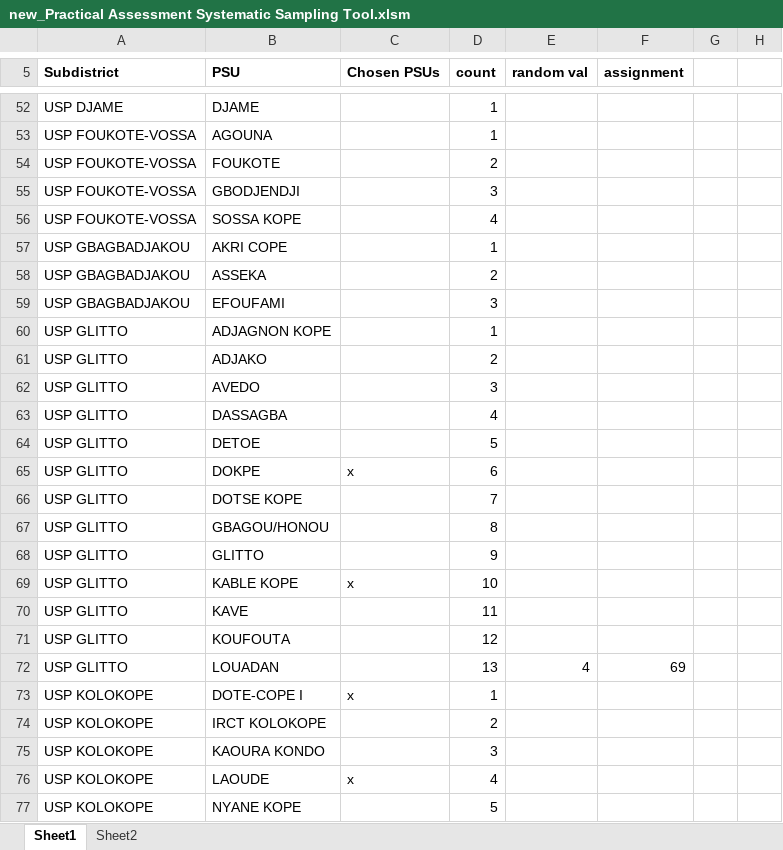
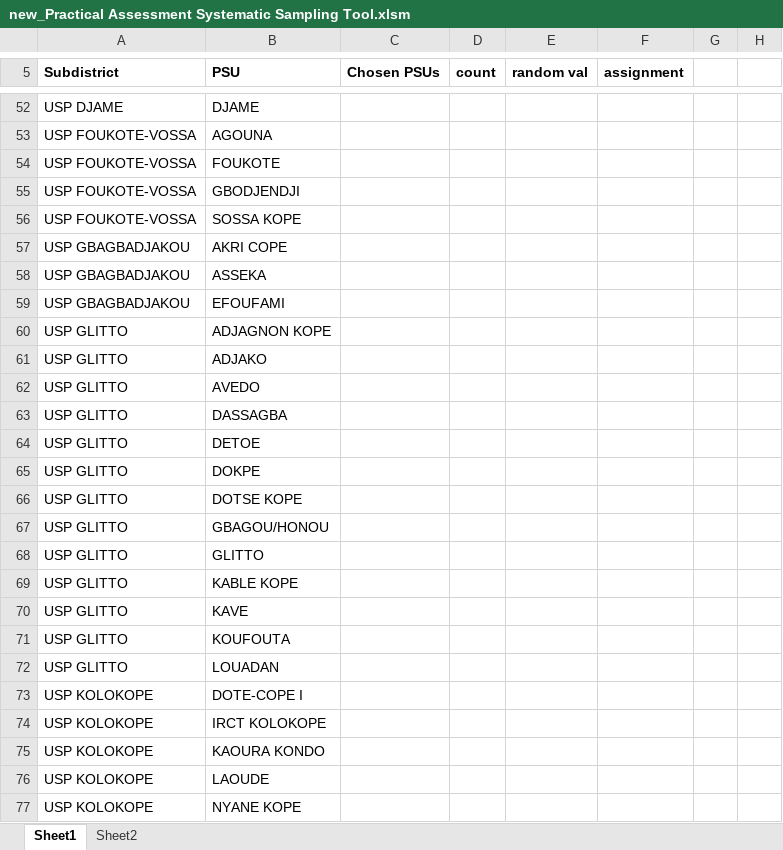
Before and after one commit to SolSolstice/vba-project, an Excel workbook: new_Practical Assessment Systematic Sampling Tool.xlsm, sheet Sheet1, drawn as a sheet; only a part is shown, gaps mark what is left out; values as stored, in another font and other column widths than the file's, no borders; charts and pictures not drawn; the diff covers the shown part only; the diff names each change by its address in the sheet, - before the commit and + after, or states it on an @@ line.

```diff
--- a/new_Practical Assessment Systematic Sampling Tool.xlsm (sheet Sheet1)
+++ b/new_Practical Assessment Systematic Sampling Tool.xlsm (sheet Sheet1)
-D52:D53 (count): 1
+D52:D53 (count): (empty)
-D54 (count): 2
+D54 (count): (empty)
-D55 (count): 3
+D55 (count): (empty)
-D56 (count): 4
+D56 (count): (empty)
-D57 (count): 1
+D57 (count): (empty)
-D58 (count): 2
+D58 (count): (empty)
-D59 (count): 3
+D59 (count): (empty)
-D60 (count): 1
+D60 (count): (empty)
-D61 (count): 2
+D61 (count): (empty)
-D62 (count): 3
+D62 (count): (empty)
-D63 (count): 4
+D63 (count): (empty)
-D64 (count): 5
+D64 (count): (empty)
-C65 (Chosen PSUs): x
+C65 (Chosen PSUs): (empty)
-D65 (count): 6
+D65 (count): (empty)
-D66 (count): 7
+D66 (count): (empty)
-D67 (count): 8
+D67 (count): (empty)
-D68 (count): 9
+D68 (count): (empty)
-C69 (Chosen PSUs): x
+C69 (Chosen PSUs): (empty)
-D69 (count): 10
+D69 (count): (empty)
-D70 (count): 11
+D70 (count): (empty)
-D71 (count): 12
+D71 (count): (empty)
-D72 (count): 13
+D72 (count): (empty)
-E72 (random val): 4
+E72 (random val): (empty)
-F72 (assignment): 69
+F72 (assignment): (empty)
-C73 (Chosen PSUs): x
+C73 (Chosen PSUs): (empty)
-D73 (count): 1
+D73 (count): (empty)
-D74 (count): 2
+D74 (count): (empty)
-D75 (count): 3
+D75 (count): (empty)
-C76 (Chosen PSUs): x
+C76 (Chosen PSUs): (empty)
-D76 (count): 4
+D76 (count): (empty)
-D77 (count): 5
+D77 (count): (empty)
```
Also changed, not shown: 4 added rows and 130 edited cells elsewhere in this sheet, charts or pictures.
